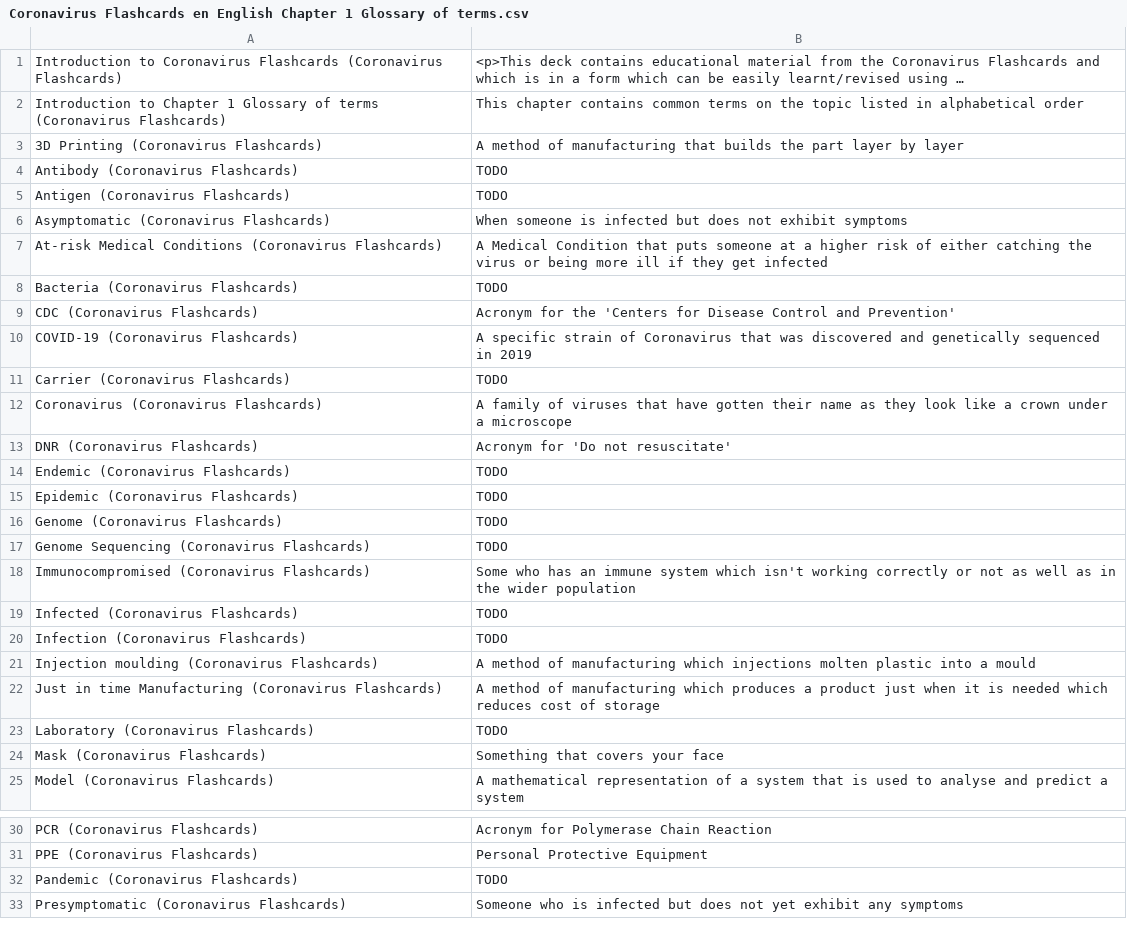
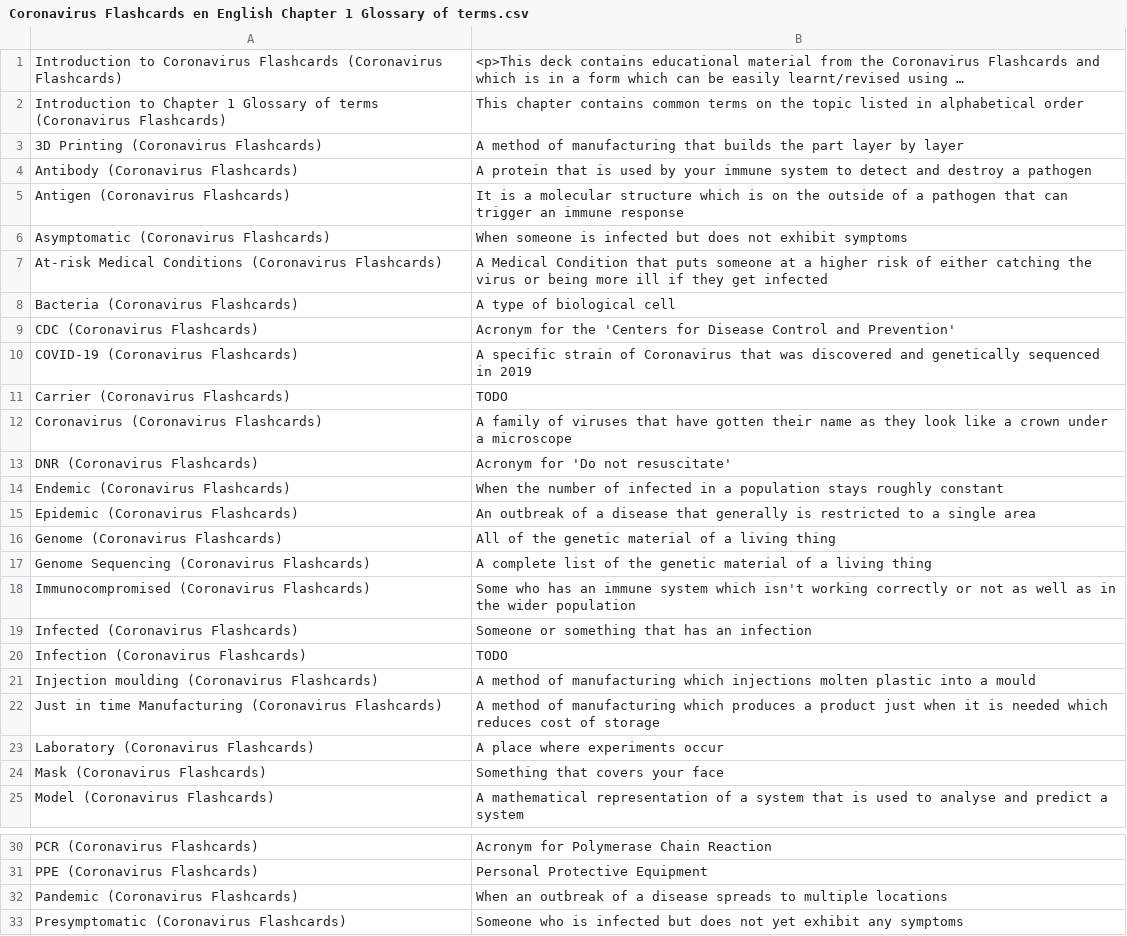
Before and after one commit to darigovresearch/Coronavirus-Flashcards, a CSV file: en/Coronavirus Flashcards en English Chapter 1 Glossary of terms.csv, drawn as a sheet; only a part is shown, gaps mark what is left out; long unchanged cells end in ….

Commit message:
feat[en]: Adds some definitions to placeholders in Chapter 1

```diff
--- a/en/Coronavirus Flashcards en English Chapter 1 Glossary of terms.csv
+++ b/en/Coronavirus Flashcards en English Chapter 1 Glossary of terms.csv
@@ -23,7 +23,7 @@ Introduction to Chapter 1 Glossary of terms (Coronavirus Flashcards)|This chapte
 3D Printing (Coronavirus Flashcards)|A method of manufacturing that builds the part layer by layer
-Antibody (Coronavirus Flashcards)|TODO
-Antigen (Coronavirus Flashcards)|TODO
+Antibody (Coronavirus Flashcards)|A protein that is used by your immune system to detect and destroy a pathogen
+Antigen (Coronavirus Flashcards)|It is a molecular structure which is on the outside of a pathogen that can trigger an immune response
 Asymptomatic (Coronavirus Flashcards)|When someone is infected but does not exhibit symptoms
 At-risk Medical Conditions (Coronavirus Flashcards)|A Medical Condition that puts someone at a higher risk of either catching the virus or being more ill if they get infected
-Bacteria (Coronavirus Flashcards)|TODO
+Bacteria (Coronavirus Flashcards)|A type of biological cell
 CDC (Coronavirus Flashcards)|Acronym for the 'Centers for Disease Control and Prevention'
@@ -33,8 +33,8 @@ Coronavirus (Coronavirus Flashcards)|A family of viruses that have gotten their
 DNR (Coronavirus Flashcards)|Acronym for 'Do not resuscitate'
-Endemic (Coronavirus Flashcards)|TODO
-Epidemic (Coronavirus Flashcards)|TODO
-Genome (Coronavirus Flashcards)|TODO
-Genome Sequencing (Coronavirus Flashcards)|TODO
+Endemic (Coronavirus Flashcards)|When the number of infected in a population stays roughly constant
+Epidemic (Coronavirus Flashcards)|An outbreak of a disease that generally is restricted to a single area
+Genome (Coronavirus Flashcards)|All of the genetic material of a living thing
+Genome Sequencing (Coronavirus Flashcards)|A complete list of the genetic material of a living thing
 Immunocompromised (Coronavirus Flashcards)|Some who has an immune system which isn't working correctly or not as well as in the wider population
-Infected (Coronavirus Flashcards)|TODO
+Infected (Coronavirus Flashcards)|Someone or something that has an infection
 Infection (Coronavirus Flashcards)|TODO
@@ -42,3 +42,3 @@ Injection moulding (Coronavirus Flashcards)|A method of manufacturing which inje
 Just in time Manufacturing (Coronavirus Flashcards)|A method of manufacturing which produces a product just when it is needed which reduces cost of storage
-Laboratory (Coronavirus Flashcards)|TODO
+Laboratory (Coronavirus Flashcards)|A place where experiments occur
 Mask (Coronavirus Flashcards)|Something that covers your face
@@ -51,3 +51,3 @@ PCR (Coronavirus Flashcards)|Acronym for Polymerase Chain Reaction
 PPE (Coronavirus Flashcards)|Personal Protective Equipment
-Pandemic (Coronavirus Flashcards)|TODO
+Pandemic (Coronavirus Flashcards)|When an outbreak of a disease spreads to multiple locations
 Presymptomatic (Coronavirus Flashcards)|Someone who is infected but does not yet exhibit any symptoms
```
